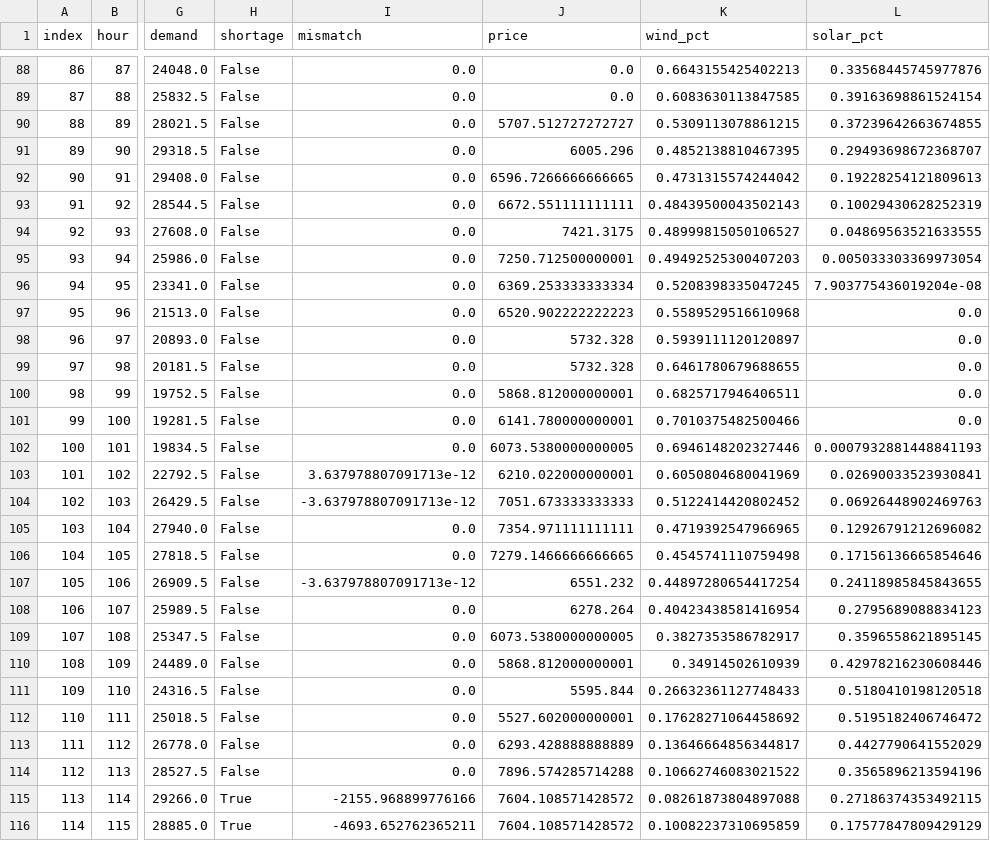
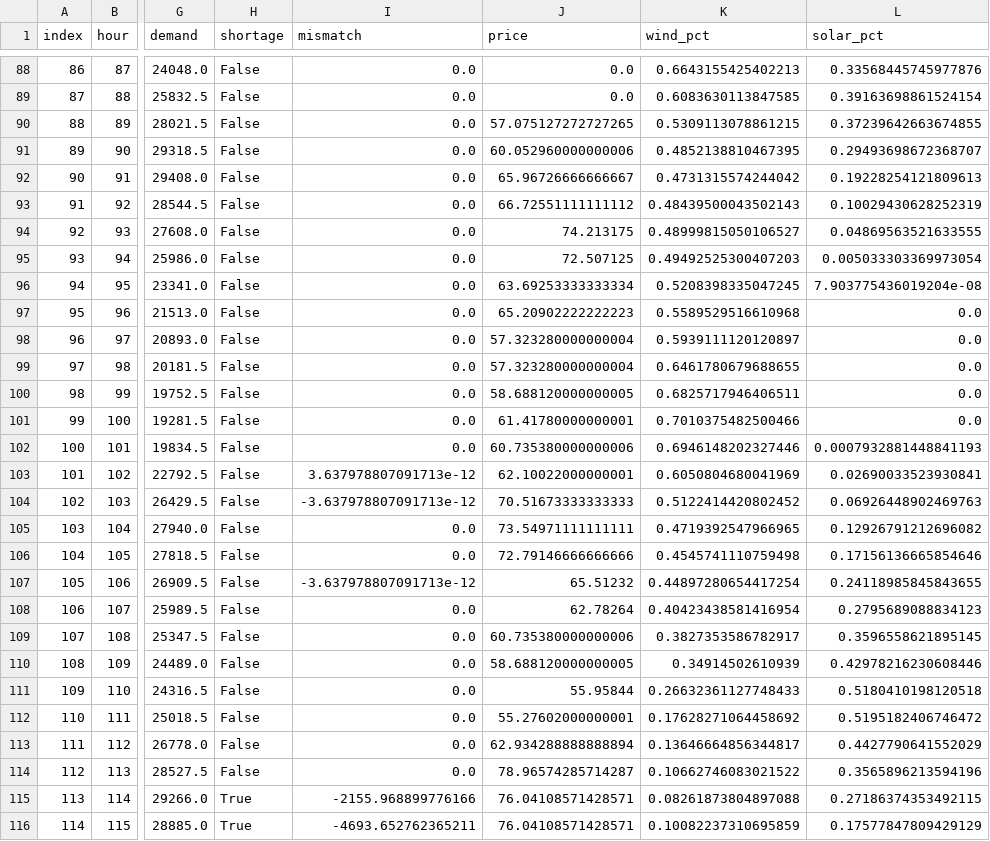
Before and after one commit to Titiksha20/UK-Electricity-Dispatch-Market, a CSV file: results/dispatch_hourly_summary.csv, drawn as a sheet; only a part is shown, gaps mark what is left out; the diff covers the shown part only; the diff names each change by its address in the sheet, - before the commit and + after, or states it on an @@ line.

```diff
--- a/results/dispatch_hourly_summary.csv
+++ b/results/dispatch_hourly_summary.csv
-J90 (price): 5707.512727272727
+J90 (price): 57.075127272727265
-J91 (price): 6005.296
+J91 (price): 60.052960000000006
-J92 (price): 6596.7266666666665
+J92 (price): 65.96726666666667
-J93 (price): 6672.551111111111
+J93 (price): 66.72551111111112
-J94 (price): 7421.3175
+J94 (price): 74.213175
-J95 (price): 7250.712500000001
+J95 (price): 72.507125
-J96 (price): 6369.253333333334
+J96 (price): 63.69253333333334
-J97 (price): 6520.902222222223
+J97 (price): 65.20902222222223
-J98:J99 (price): 5732.328
+J98:J99 (price): 57.323280000000004
-J100 (price): 5868.812000000001
+J100 (price): 58.688120000000005
-J101 (price): 6141.780000000001
+J101 (price): 61.41780000000001
-J102 (price): 6073.5380000000005
+J102 (price): 60.735380000000006
-J103 (price): 6210.022000000001
+J103 (price): 62.10022000000001
-J104 (price): 7051.673333333333
+J104 (price): 70.51673333333333
-J105 (price): 7354.971111111111
+J105 (price): 73.54971111111111
-J106 (price): 7279.1466666666665
+J106 (price): 72.79146666666666
-J107 (price): 6551.232
+J107 (price): 65.51232
-J108 (price): 6278.264
+J108 (price): 62.78264
-J109 (price): 6073.5380000000005
+J109 (price): 60.735380000000006
-J110 (price): 5868.812000000001
+J110 (price): 58.688120000000005
-J111 (price): 5595.844
+J111 (price): 55.95844
-J112 (price): 5527.602000000001
+J112 (price): 55.27602000000001
-J113 (price): 6293.428888888889
+J113 (price): 62.934288888888894
-J114 (price): 7896.574285714288
+J114 (price): 78.96574285714287
-J115:J116 (price): 7604.108571428572
+J115:J116 (price): 76.04108571428571
```
Also changed, not shown: 130 edited cells elsewhere in this file, results/dispatch_results.csv, 1 other file.
